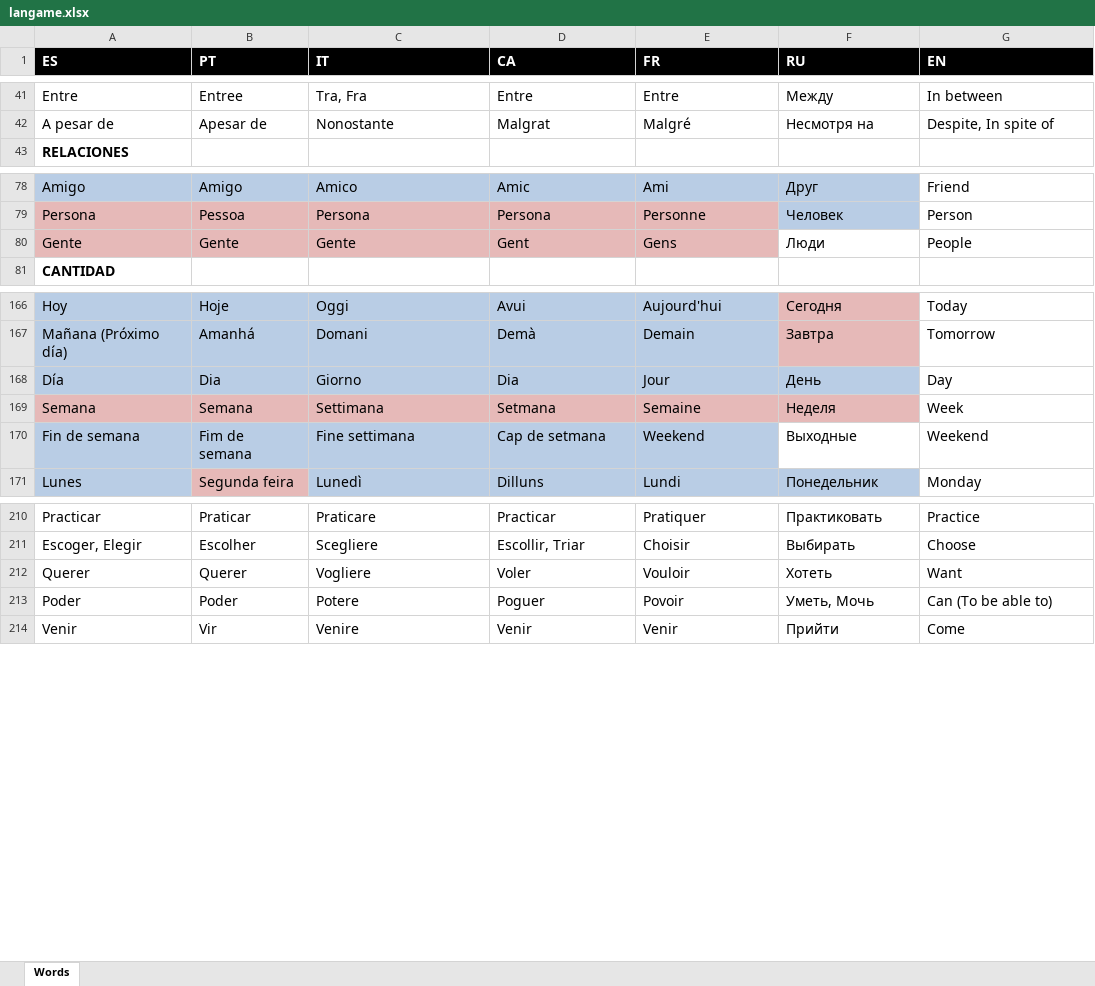
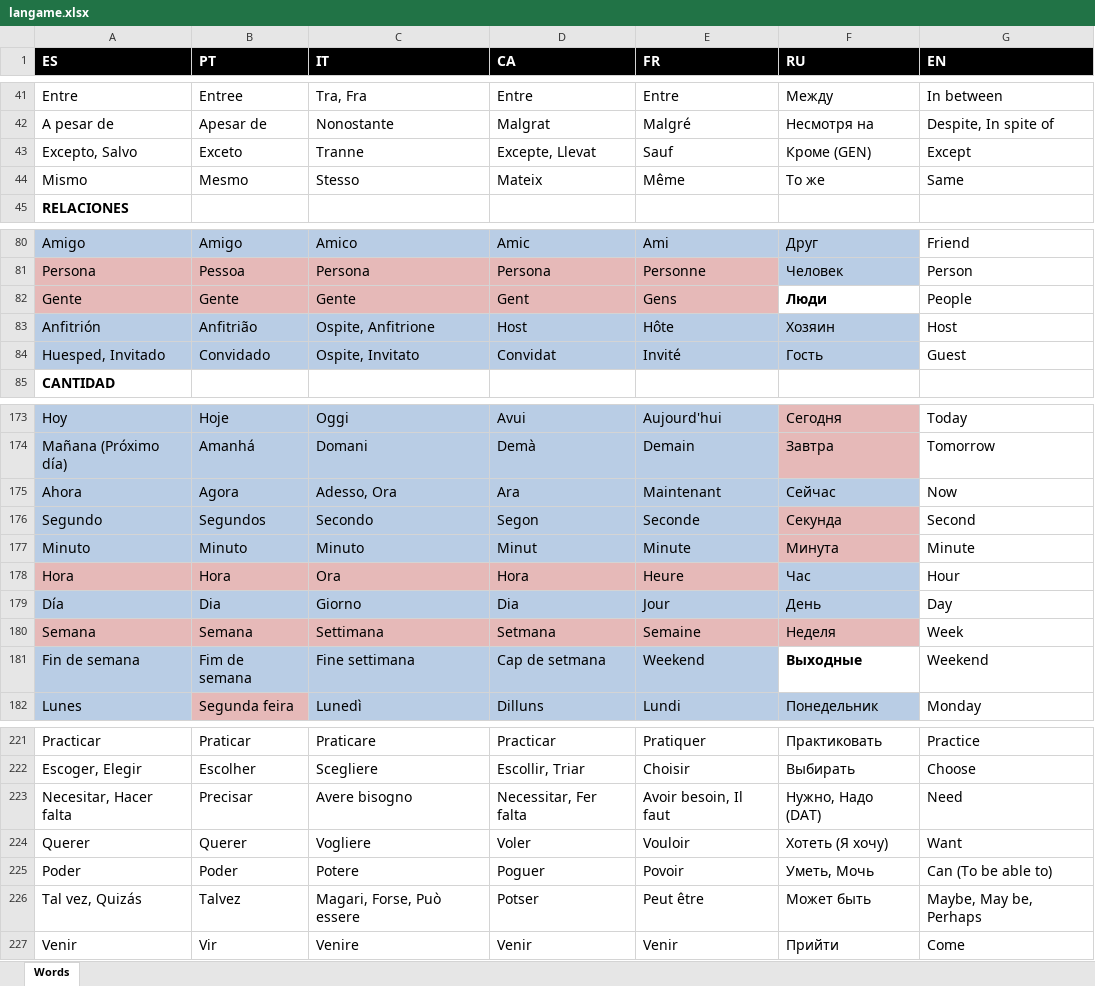
Before and after one commit to isaacdlp/langame, an Excel workbook: langame.xlsx, sheet Words, drawn as a sheet; only a part is shown, gaps mark what is left out; values as stored, in another font and other column widths than the file's, no borders; addresses are those after the commit; the diff covers the shown part only; the diff names each change by its address in the sheet, - before the commit and + after, or states it on an @@ line.

```diff
--- a/langame.xlsx (sheet Words)
+++ b/langame.xlsx (sheet Words)
+row 43: Excepto, Salvo | Exceto | Tranne | Excepte, Llevat | Sauf | Кроме (GEN) | Except
+row 44: Mismo | Mesmo | Stesso | Mateix | Même | То же | Same
-F82 bold: off
+F82 bold: on
+row 83: Anfitrión | Anfitrião | Ospite, Anfitrione | Host | Hôte | Хозяин | Host
+row 84: Huesped, Invitado | Convidado | Ospite, Invitato | Convidat | Invité | Гость | Guest
+row 175: Ahora | Agora | Adesso, Ora | Ara | Maintenant | Сейчас | Now
+row 176: Segundo | Segundos | Secondo | Segon | Seconde | Секунда | Second
+row 177: Minuto | Minuto | Minuto | Minut | Minute | Минута | Minute
+row 178: Hora | Hora | Ora | Hora | Heure | Час | Hour
-F181 bold: off
+F181 bold: on
+row 223: Necesitar, Hacer falta | Precisar | Avere bisogno | Necessitar, Fer falta | Avoir besoin, Il faut | Нужно, Надо (DAT) | Need
-F224 (RU): Хотеть
+F224 (RU): Хотеть (Я хочу)
+row 226: Tal vez, Quizás | Talvez | Magari, Forse, Può essere | Potser | Peut être | Может быть | Maybe, May be, Perhaps
```
Also changed, not shown: 62 added rows, 13 edited cells and cell formats elsewhere in this sheet, 2 other files.
